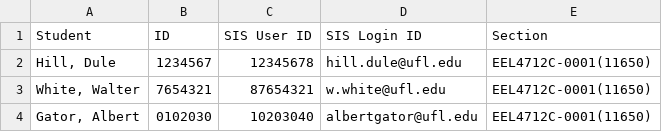
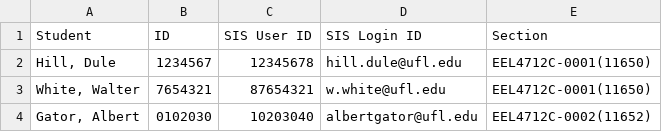
Before and after one commit to ARC-Lab-UF/testbench-runner, a CSV file: all_students_example.csv, drawn as a sheet.

Commit message:
moved one student to another section for examples' sake.

```diff
--- a/all_students_example.csv
+++ b/all_students_example.csv
@@ -3,2 +3,2 @@ Student,ID,SIS User ID,SIS Login ID,Section
 "White, Walter",7654321,87654321,w.white@ufl.edu,EEL4712C-0001(11650)
-"Gator, Albert",0102030,10203040,albertgator@ufl.edu,EEL4712C-0001(11650)
+"Gator, Albert",0102030,10203040,albertgator@ufl.edu,EEL4712C-0002(11652)
```
